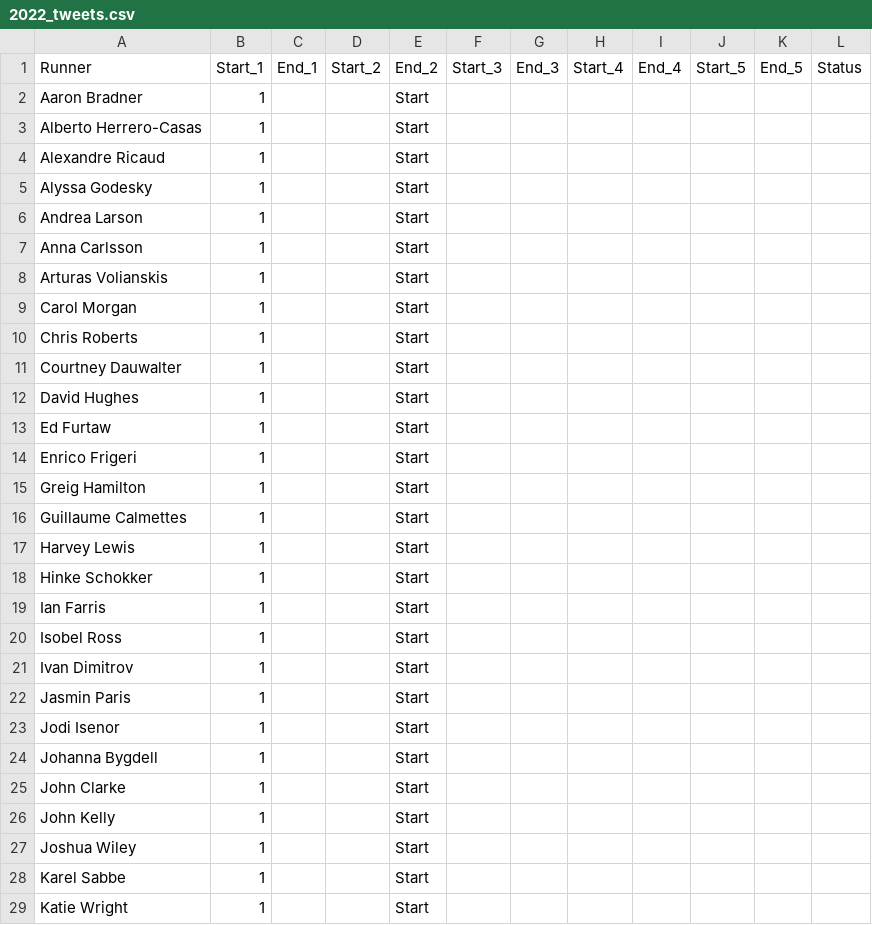
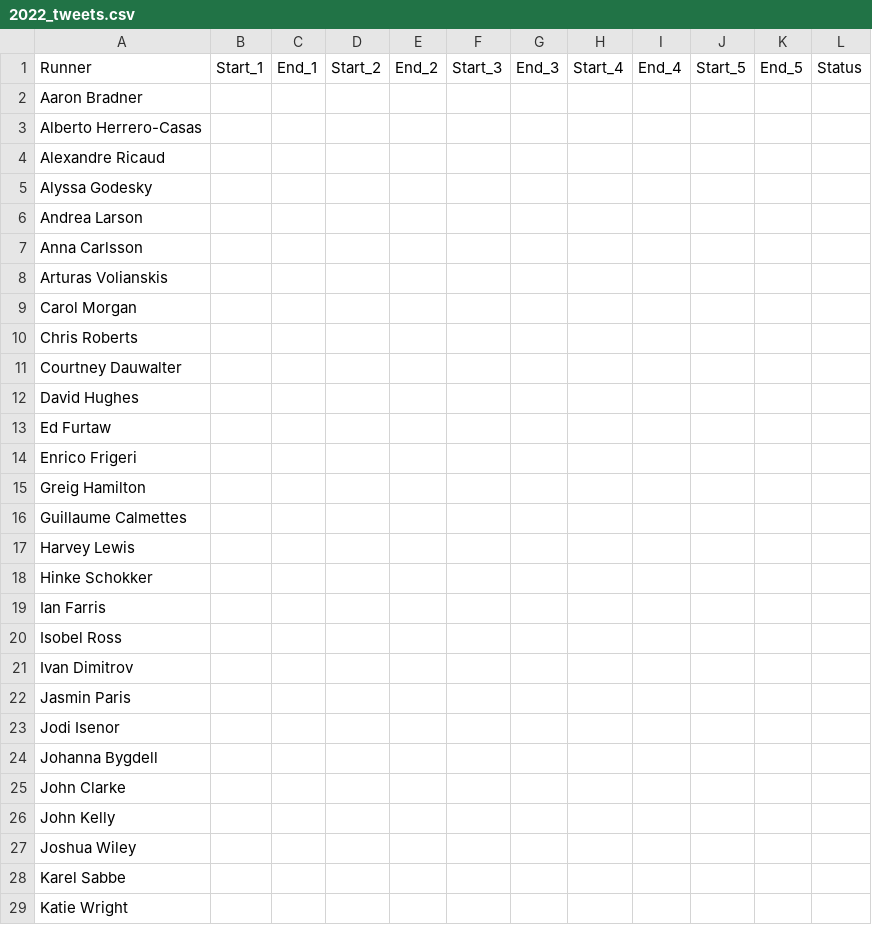
Before and after one commit to johnsug/barkley_plots, a CSV file: data/2022_tweets.csv, drawn as a sheet; only a part is shown; the diff covers the shown part only.

Commit message:
Update 2022_tweets.csv

```diff
--- a/data/2022_tweets.csv
+++ b/data/2022_tweets.csv
@@ -1,29 +1,29 @@
 Runner,Start_1,End_1,Start_2,End_2,Start_3,End_3,Start_4,End_4,Start_5,End_5,Status
-Aaron Bradner,1,,,Start
-Alberto Herrero-Casas,1,,,Start
-Alexandre Ricaud,1,,,Start
-Alyssa Godesky,1,,,Start
-Andrea Larson,1,,,Start
-Anna Carlsson,1,,,Start
-Arturas Volianskis,1,,,Start
-Carol Morgan,1,,,Start
-Chris Roberts,1,,,Start
-Courtney Dauwalter,1,,,Start
-David Hughes,1,,,Start
-Ed Furtaw,1,,,Start
-Enrico Frigeri,1,,,Start
-Greig Hamilton,1,,,Start
-Guillaume Calmettes,1,,,Start
-Harvey Lewis,1,,,Start
-Hinke Schokker,1,,,Start
-Ian Farris,1,,,Start
-Isobel Ross,1,,,Start
-Ivan Dimitrov,1,,,Start
-Jasmin Paris,1,,,Start
-Jodi Isenor,1,,,Start
-Johanna Bygdell,1,,,Start
-John Clarke,1,,,Start
-John Kelly,1,,,Start
-Joshua Wiley,1,,,Start
-Karel Sabbe,1,,,Start
-Katie Wright,1,,,Start
+Aaron Bradner,,,,,,,,,,,
+Alberto Herrero-Casas,,,,,,,,,,,
+Alexandre Ricaud,,,,,,,,,,,
+Alyssa Godesky,,,,,,,,,,,
+Andrea Larson,,,,,,,,,,,
+Anna Carlsson,,,,,,,,,,,
+Arturas Volianskis,,,,,,,,,,,
+Carol Morgan,,,,,,,,,,,
+Chris Roberts,,,,,,,,,,,
+Courtney Dauwalter,,,,,,,,,,,
+David Hughes,,,,,,,,,,,
+Ed Furtaw,,,,,,,,,,,
+Enrico Frigeri,,,,,,,,,,,
+Greig Hamilton,,,,,,,,,,,
+Guillaume Calmettes,,,,,,,,,,,
+Harvey Lewis,,,,,,,,,,,
+Hinke Schokker,,,,,,,,,,,
+Ian Farris,,,,,,,,,,,
+Isobel Ross,,,,,,,,,,,
+Ivan Dimitrov,,,,,,,,,,,
+Jasmin Paris,,,,,,,,,,,
+Jodi Isenor,,,,,,,,,,,
+Johanna Bygdell,,,,,,,,,,,
+John Clarke,,,,,,,,,,,
+John Kelly,,,,,,,,,,,
+Joshua Wiley,,,,,,,,,,,
+Karel Sabbe,,,,,,,,,,,
+Katie Wright,,,,,,,,,,,
```
Also changed, not shown: 22 edited cells elsewhere in this file.
